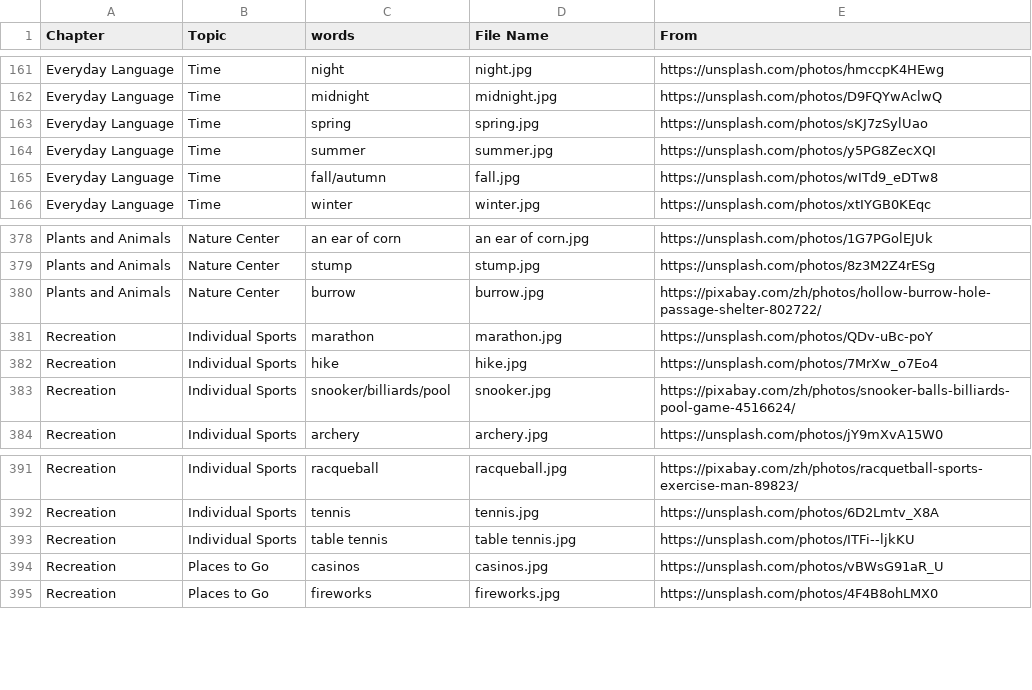
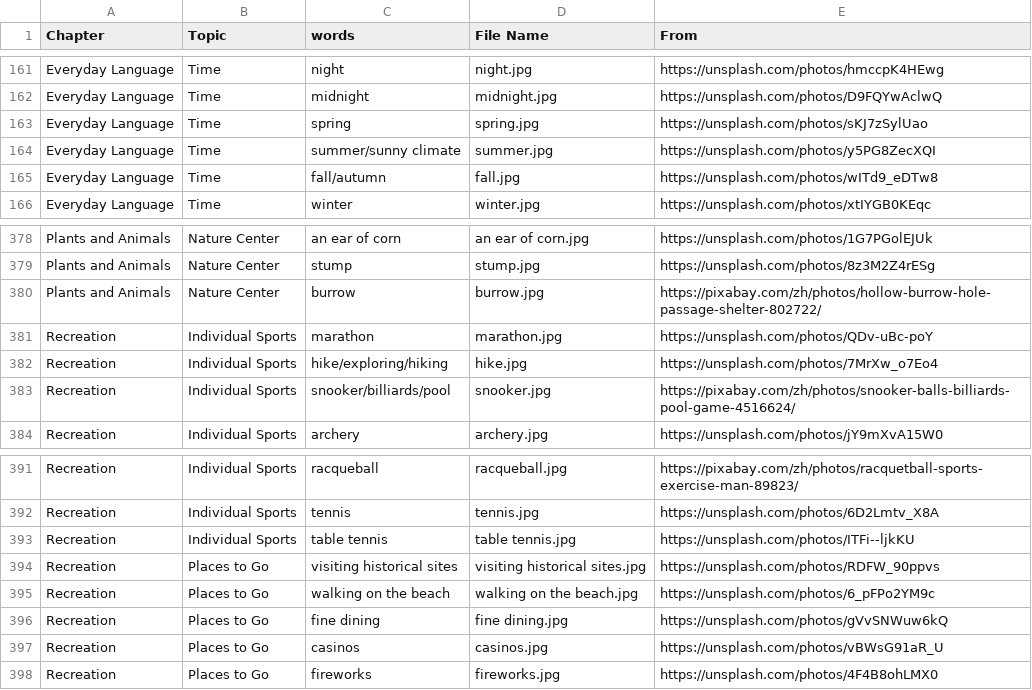
Before and after one commit to HDCodePractice/EnglishHelper, a CSV file: res/picture.csv, drawn as a sheet; only a part is shown, gaps mark what is left out.

```diff
--- a/res/picture.csv
+++ b/res/picture.csv
@@ -163,3 +163,3 @@ Everyday Language,Time,midnight,midnight.jpg,https://unsplash.com/photos/D9FQYwA
 Everyday Language,Time,spring,spring.jpg,https://unsplash.com/photos/sKJ7zSylUao
-Everyday Language,Time,summer,summer.jpg,https://unsplash.com/photos/y5PG8ZecXQI
+Everyday Language,Time,summer/sunny climate,summer.jpg,https://unsplash.com/photos/y5PG8ZecXQI
 Everyday Language,Time,fall/autumn,fall.jpg,https://unsplash.com/photos/wITd9_eDTw8
@@ -381,3 +381,3 @@ Plants and Animals,Nature Center,burrow,burrow.jpg,https://pixabay.com/zh/photos
 Recreation,Individual Sports,marathon,marathon.jpg,https://unsplash.com/photos/QDv-uBc-poY
-Recreation,Individual Sports,hike,hike.jpg,https://unsplash.com/photos/7MrXw_o7Eo4
+Recreation,Individual Sports,hike/exploring/hiking,hike.jpg,https://unsplash.com/photos/7MrXw_o7Eo4
 Recreation,Individual Sports,snooker/billiards/pool,snooker.jpg,https://pixabay.com/zh/photos/snooker-balls-billiards-pool-game-4516624/
@@ -393,2 +393,5 @@ Recreation,Individual Sports,tennis,tennis.jpg,https://unsplash.com/photos/6D2Lm
 Recreation,Individual Sports,table tennis,table tennis.jpg,https://unsplash.com/photos/ITFi--ljkKU
+Recreation,Places to Go,visiting historical sites,visiting historical sites.jpg,https://unsplash.com/photos/RDFW_90ppvs
+Recreation,Places to Go,walking on the beach,walking on the beach.jpg,https://unsplash.com/photos/6_pFPo2YM9c
+Recreation,Places to Go,fine dining,fine dining.jpg,https://unsplash.com/photos/gVvSNWuw6kQ
 Recreation,Places to Go,casinos,casinos.jpg,https://unsplash.com/photos/vBWsG91aR_U
```
Also changed, not shown: 10 other files.
